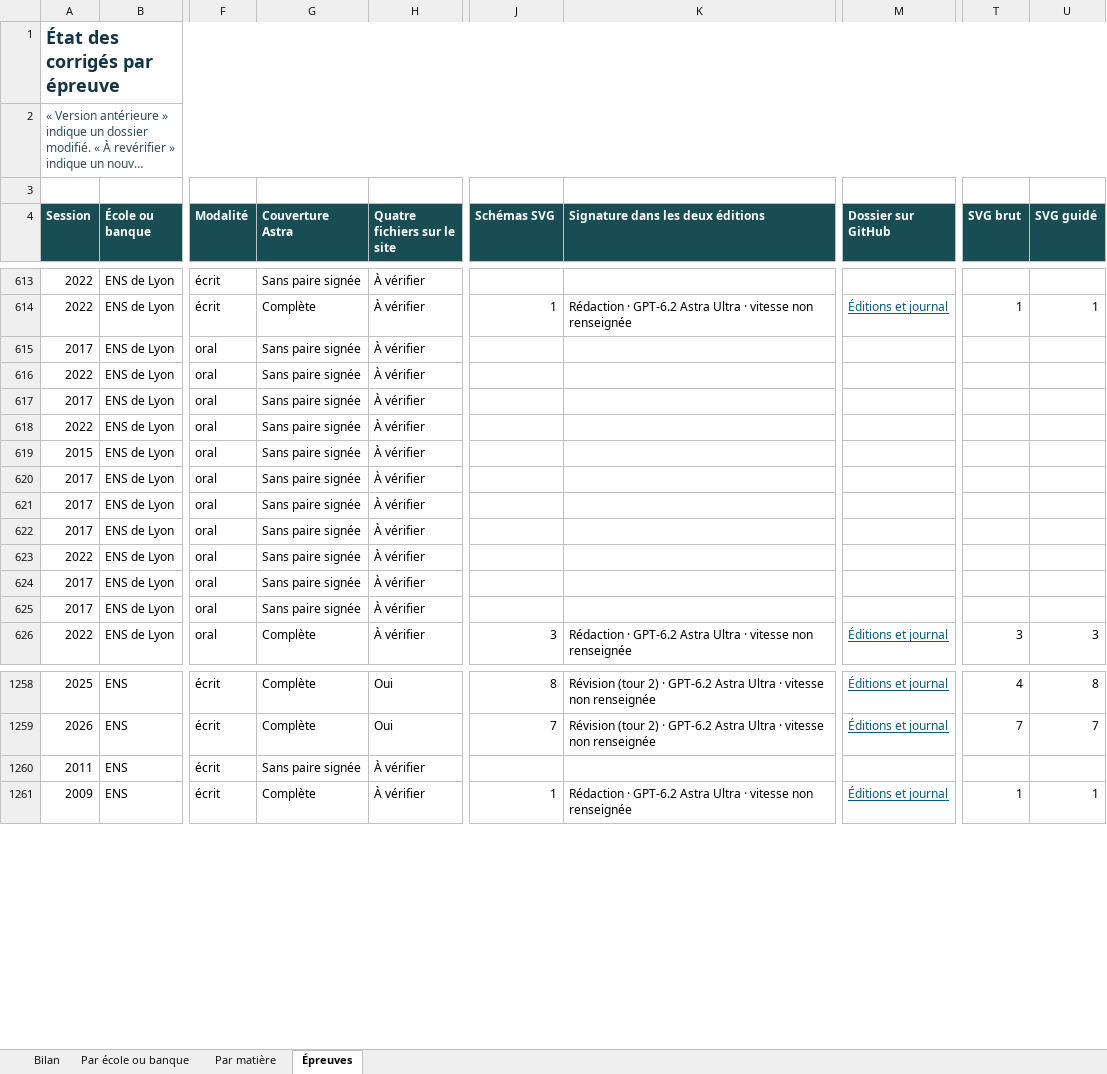
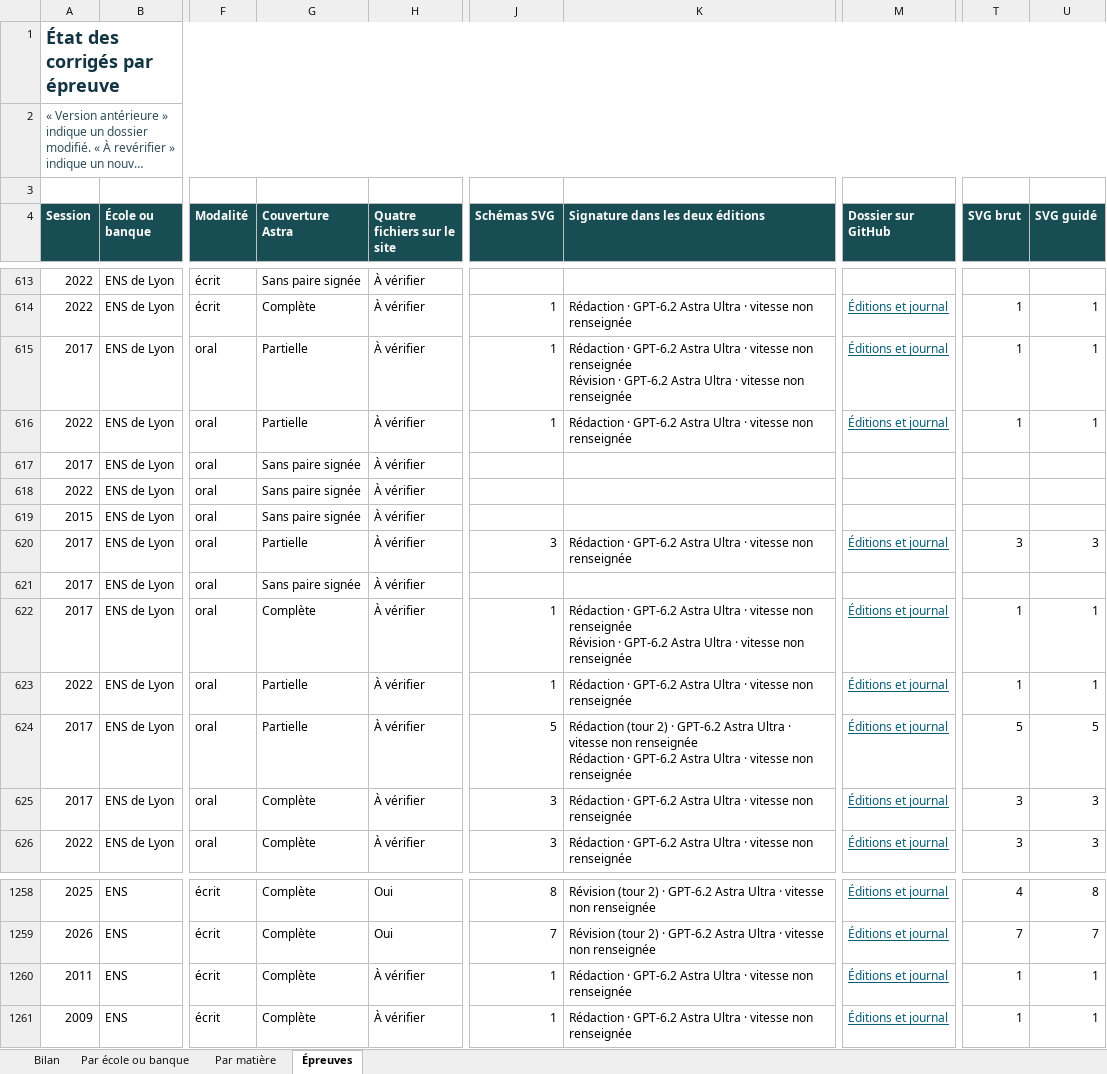
Before and after one commit to knoel99/corriges-concours, an Excel workbook: campagnes/x-ens/bilans/classeurs/avancement-branche.xlsx, sheet Épreuves, drawn as a sheet; only a part is shown, gaps mark what is left out; long unchanged cells end in …; values as stored, in another font and other column widths than the file's, no borders; conditional formats not drawn; ↵ is a line break in a cell; the diff covers the shown part only; the diff names each change by its address in the sheet, - before the commit and + after, or states it on an @@ line.

```diff
--- a/campagnes/x-ens/bilans/classeurs/avancement-branche.xlsx (sheet Épreuves)
+++ b/campagnes/x-ens/bilans/classeurs/avancement-branche.xlsx (sheet Épreuves)
-G615:G616 (Couverture Astra): Sans paire signée
+G615:G616 (Couverture Astra): Partielle
-J615:J616 (Schémas SVG): (empty)
+J615:J616 (Schémas SVG): 1
-K615 (Signature dans les deux éditions): (empty)
+K615 (Signature dans les deux éditions): Rédaction · GPT-6.2 Astra Ultra · vitesse non renseignée ↵ Révision · GPT-6.2 Astra Ultra · vitesse non renseignée
-M615:M616 (Dossier sur GitHub): (empty)
+M615:M616 (Dossier sur GitHub): Éditions et journal
-T615:T616 (SVG brut): (empty)
+T615:T616 (SVG brut): 1
-U615:U616 (SVG guidé): (empty)
+U615:U616 (SVG guidé): 1
-K616 (Signature dans les deux éditions): (empty)
+K616 (Signature dans les deux éditions): Rédaction · GPT-6.2 Astra Ultra · vitesse non renseignée
-G620 (Couverture Astra): Sans paire signée
+G620 (Couverture Astra): Partielle
-J620 (Schémas SVG): (empty)
+J620 (Schémas SVG): 3
-K620 (Signature dans les deux éditions): (empty)
+K620 (Signature dans les deux éditions): Rédaction · GPT-6.2 Astra Ultra · vitesse non renseignée
-M620 (Dossier sur GitHub): (empty)
+M620 (Dossier sur GitHub): Éditions et journal
-T620 (SVG brut): (empty)
+T620 (SVG brut): 3
-U620 (SVG guidé): (empty)
+U620 (SVG guidé): 3
-G622 (Couverture Astra): Sans paire signée
+G622 (Couverture Astra): Complète
-J622:J623 (Schémas SVG): (empty)
+J622:J623 (Schémas SVG): 1
-K622 (Signature dans les deux éditions): (empty)
+K622 (Signature dans les deux éditions): Rédaction · GPT-6.2 Astra Ultra · vitesse non renseignée ↵ Révision · GPT-6.2 Astra Ultra · vitesse non renseignée
-M622:M625 (Dossier sur GitHub): (empty)
+M622:M625 (Dossier sur GitHub): Éditions et journal
-T622:T623 (SVG brut): (empty)
+T622:T623 (SVG brut): 1
-U622:U623 (SVG guidé): (empty)
+U622:U623 (SVG guidé): 1
-G623:G624 (Couverture Astra): Sans paire signée
+G623:G624 (Couverture Astra): Partielle
-K623 (Signature dans les deux éditions): (empty)
+K623 (Signature dans les deux éditions): Rédaction · GPT-6.2 Astra Ultra · vitesse non renseignée
-J624 (Schémas SVG): (empty)
+J624 (Schémas SVG): 5
-K624 (Signature dans les deux éditions): (empty)
+K624 (Signature dans les deux éditions): Rédaction (tour 2) · GPT-6.2 Astra Ultra · vitesse non renseignée ↵ Rédaction · GPT-6.2 Astra Ultra · vitesse non renseignée
-T624 (SVG brut): (empty)
+T624 (SVG brut): 5
-U624 (SVG guidé): (empty)
+U624 (SVG guidé): 5
-G625 (Couverture Astra): Sans paire signée
+G625 (Couverture Astra): Complète
-J625 (Schémas SVG): (empty)
+J625 (Schémas SVG): 3
-K625 (Signature dans les deux éditions): (empty)
+K625 (Signature dans les deux éditions): Rédaction · GPT-6.2 Astra Ultra · vitesse non renseignée
-T625 (SVG brut): (empty)
+T625 (SVG brut): 3
-U625 (SVG guidé): (empty)
+U625 (SVG guidé): 3
-G1260 (Couverture Astra): Sans paire signée
+G1260 (Couverture Astra): Complète
-J1260 (Schémas SVG): (empty)
+J1260 (Schémas SVG): 1
-K1260 (Signature dans les deux éditions): (empty)
+K1260 (Signature dans les deux éditions): Rédaction · GPT-6.2 Astra Ultra · vitesse non renseignée
-M1260 (Dossier sur GitHub): (empty)
+M1260 (Dossier sur GitHub): Éditions et journal
-T1260 (SVG brut): (empty)
+T1260 (SVG brut): 1
-U1260 (SVG guidé): (empty)
+U1260 (SVG guidé): 1
```
Also changed, not shown: 208 edited cells elsewhere in this sheet, sheet Par matière, sheet Par école ou banque, sheet Bilan, 5 other files.
